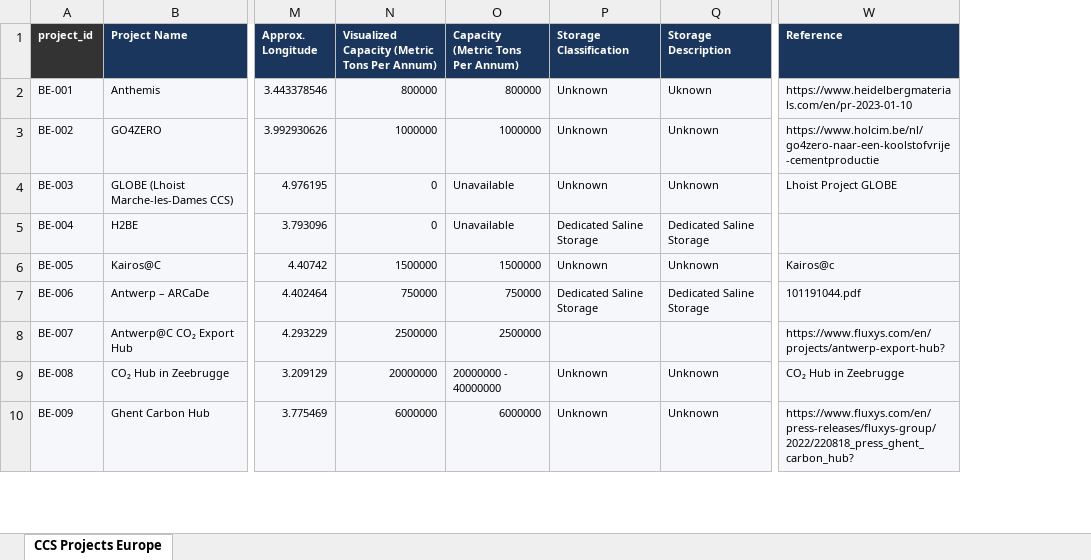
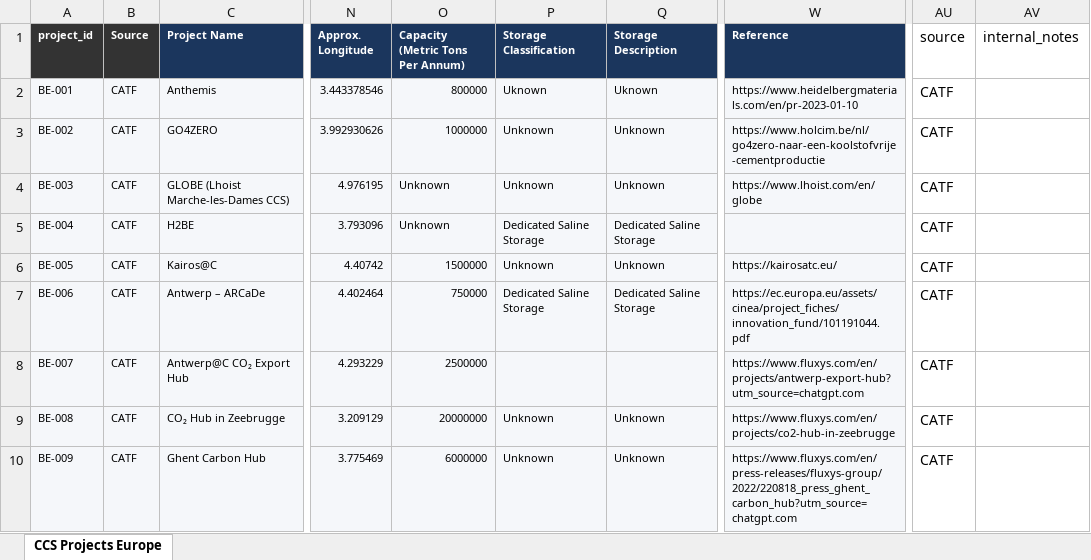
Before and after one commit to seb-hm/ccs-map, an Excel workbook: CCS Projects Europe.xlsx, sheet CCS Projects Europe, drawn as a sheet; only a part is shown, gaps mark what is left out; values as stored, in another font and other column widths than the file's, no borders; removed rows and columns are numbered as before the commit, all else as after; the diff covers the shown part only; the diff names each change by its address in the sheet, - before the commit and + after, or states it on an @@ line.

Commit message:
Update project data

```diff
--- a/CCS Projects Europe.xlsx (sheet CCS Projects Europe)
+++ b/CCS Projects Europe.xlsx (sheet CCS Projects Europe)
+column B (Source), rows 2-10: all CATF
-column N, rows 1-10: Visualized Capacity (Metric Tons Per Annum) | 800000 | 1000000 | 0 | 0 | 1500000 | 750000 | 2500000 | 20000000 | 6000000
+column AU (source), rows 2-10: all CATF
+column AV (internal_notes), empty
-P2 (Storage Classification): Unknown
+P2 (Storage Classification): Uknown
-O4:O5 (Capacity (Metric Tons Per Annum)): Unavailable
+O4:O5 (Capacity (Metric Tons Per Annum)): Unknown
-W4 (Reference): Lhoist Project GLOBE
+W4 (Reference): https://www.lhoist.com/en/globe
-W6 (Reference): Kairos@c
+W6 (Reference): https://kairosatc.eu/
-W7 (Reference): 101191044.pdf
+W7 (Reference): https://ec.europa.eu/assets/cinea/project_fiches/innovation_fund/101191044.pdf
-W8 (Reference): https://www.fluxys.com/en/projects/antwerp-export-hub?
+W8 (Reference): https://www.fluxys.com/en/projects/antwerp-export-hub?utm_source=chatgpt.com
-O9 (Capacity (Metric Tons Per Annum)): 20000000 - 40000000
+O9 (Capacity (Metric Tons Per Annum)): 20000000
-W9 (Reference): CO₂ Hub in Zeebrugge
+W9 (Reference): https://www.fluxys.com/en/projects/co2-hub-in-zeebrugge
-W10 (Reference): https://www.fluxys.com/en/press-releases/fluxys-group/2022/220818_press_ghent_carbon_hub?
+W10 (Reference): https://www.fluxys.com/en/press-releases/fluxys-group/2022/220818_press_ghent_carbon_hub?utm_source=chatgpt.com
```
Also changed, not shown: 117 edited cells and cell formats elsewhere in this sheet.
